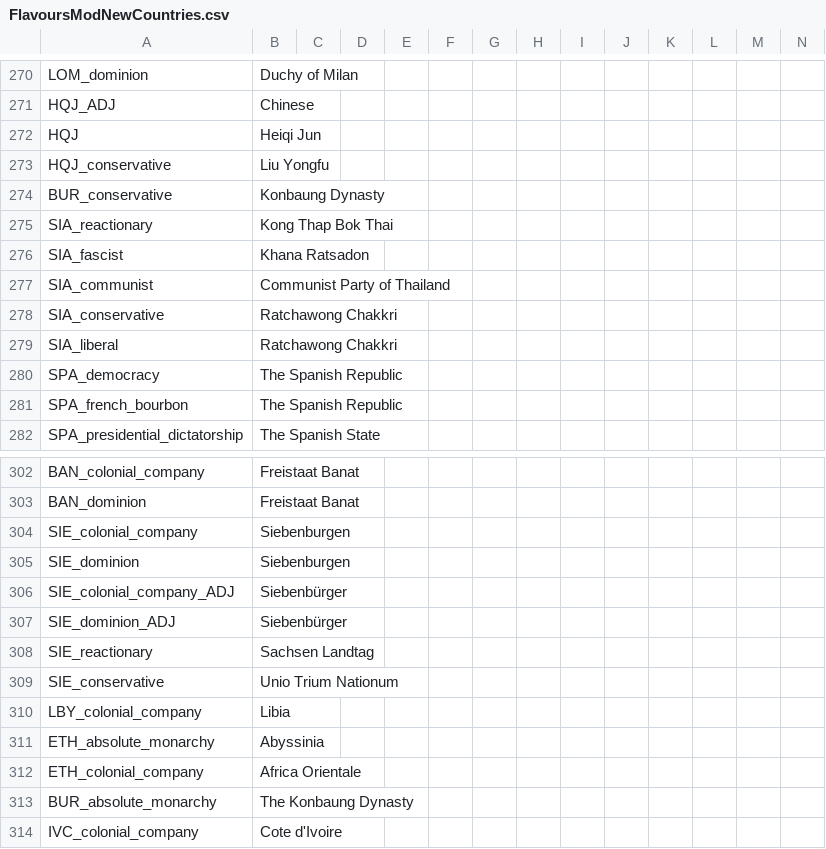
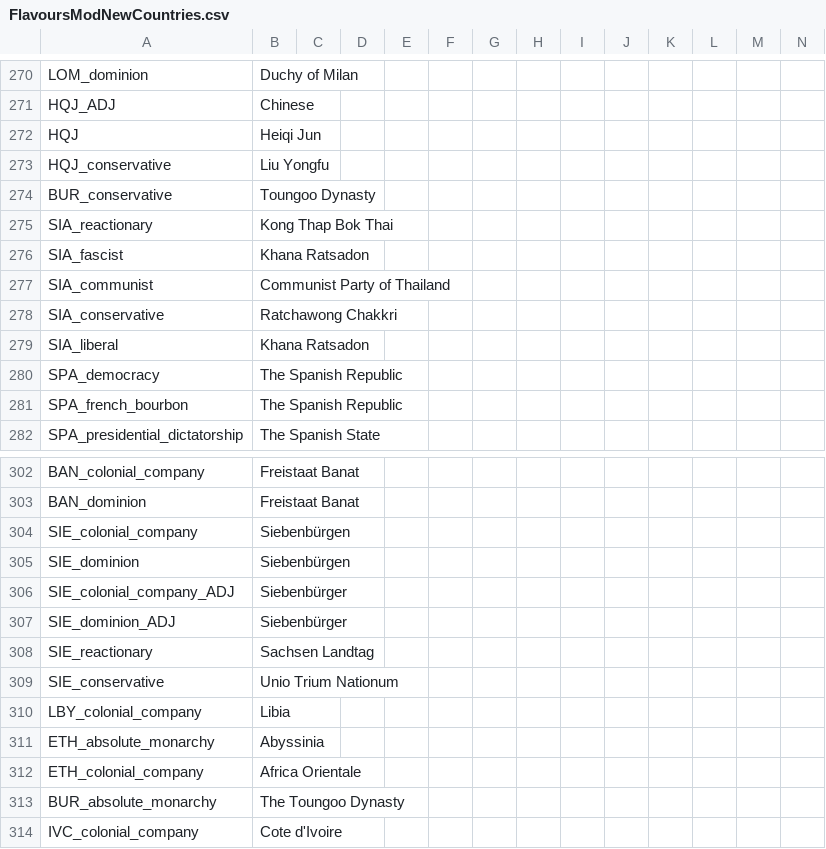
Before and after one commit to AoE-guys/AoE-SP-VERSION-DISCONTINUED-, a CSV file: AOE/localisation/FlavoursModNewCountries.csv, drawn as a sheet; only a part is shown, gaps mark what is left out.

Commit message:
Update FlavoursModNewCountries.csv

```diff
--- a/AOE/localisation/FlavoursModNewCountries.csv
+++ b/AOE/localisation/FlavoursModNewCountries.csv
@@ -273,3 +273,3 @@ HQJ;Heiqi Jun;;;;;;;;;;;;;
 HQJ_conservative;Liu Yongfu;;;;;;;;;;;;;
-BUR_conservative;Konbaung Dynasty;;;;;;;;;;;;;
+BUR_conservative;Toungoo Dynasty;;;;;;;;;;;;;
 SIA_reactionary;Kong Thap Bok Thai;;;;;;;;;;;;;
@@ -278,3 +278,3 @@ SIA_communist;Communist Party of Thailand;;;;;;;;;;;;;
 SIA_conservative;Ratchawong Chakkri;;;;;;;;;;;;;
-SIA_liberal;Ratchawong Chakkri;;;;;;;;;;;;;
+SIA_liberal;Khana Ratsadon;;;;;;;;;;;;;
 SPA_democracy;The Spanish Republic;;;;;;;;;;;;;
@@ -303,4 +303,4 @@ BAN_colonial_company;Freistaat Banat;;;;;;;;;;;;;
 BAN_dominion;Freistaat Banat;;;;;;;;;;;;;
-SIE_colonial_company;Siebenburgen;;;;;;;;;;;;;
-SIE_dominion;Siebenburgen;;;;;;;;;;;;;
+SIE_colonial_company;Siebenbürgen;;;;;;;;;;;;;
+SIE_dominion;Siebenbürgen;;;;;;;;;;;;;
 SIE_colonial_company_ADJ;Siebenbürger;;;;;;;;;;;;;
@@ -312,3 +312,3 @@ ETH_absolute_monarchy;Abyssinia;;;;;;;;;;;;;
 ETH_colonial_company;Africa Orientale;;;;;;;;;;;;;
-BUR_absolute_monarchy;The Konbaung Dynasty;;;;;;;;;;;;;
+BUR_absolute_monarchy;The Toungoo Dynasty;;;;;;;;;;;;;
 IVC_colonial_company;Cote d'Ivoire;;;;;;;;;;;;;
```
